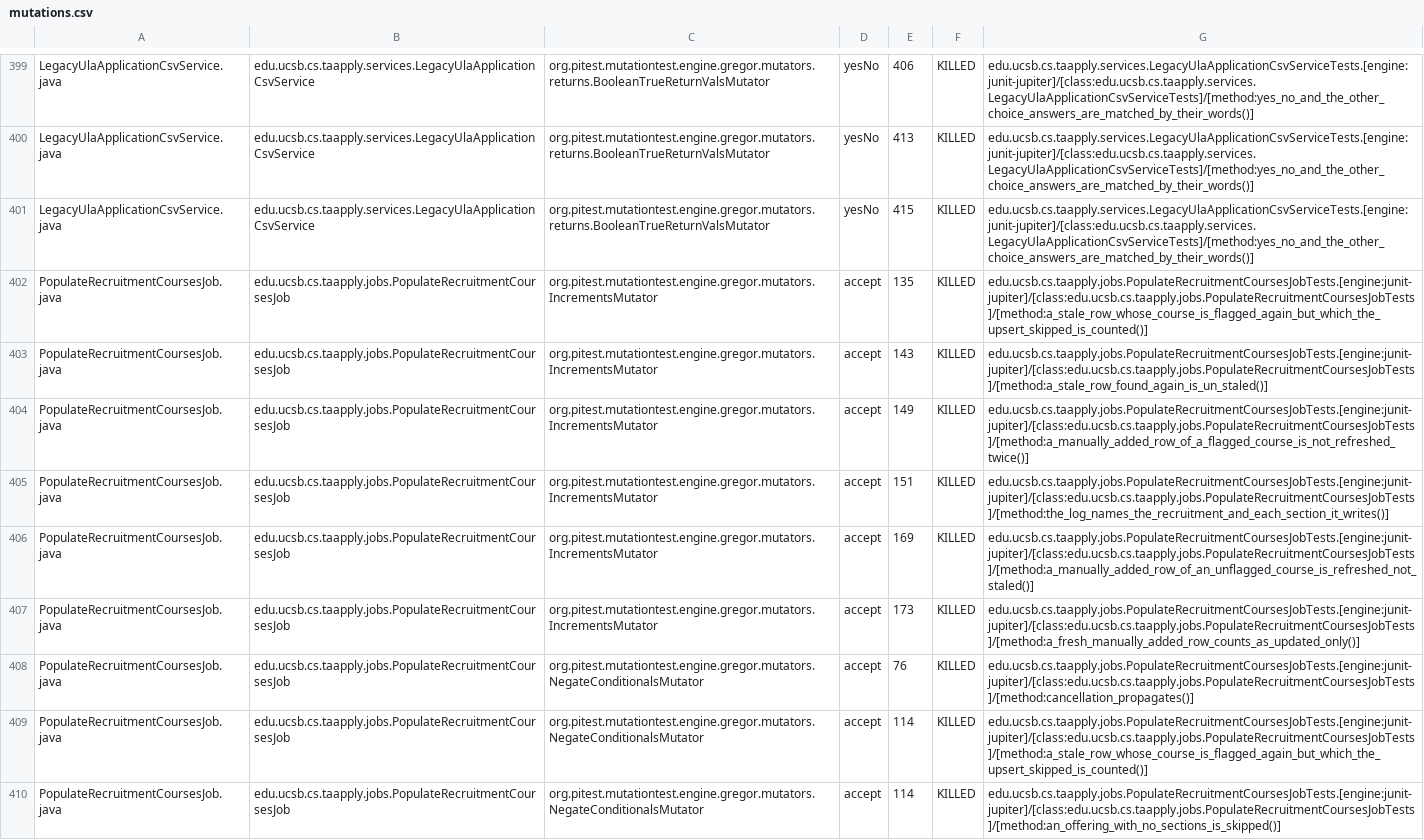
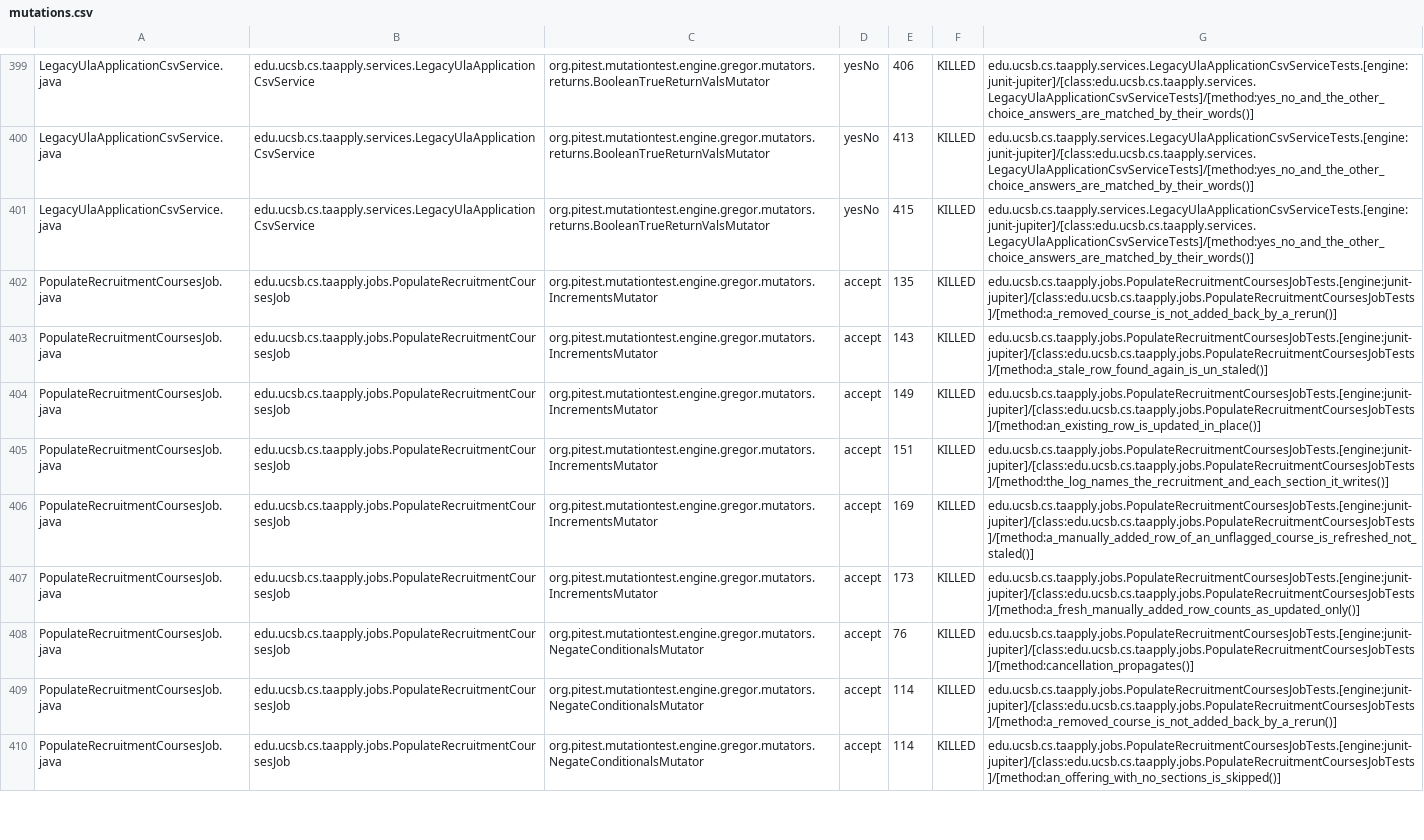
Before and after one commit to ucsb-cs156/proj-ta-apply, a CSV file: prs/167/pitest/mutations.csv, drawn as a sheet; only a part is shown, gaps mark what is left out; the diff covers the shown part only.

Commit message:
Deploying to gh-pages from @ ucsb-cs156/proj-ta-apply@8c50ba54e6e8f915f52056597d689f69aa5bff39 🚀

```diff
--- a/prs/167/pitest/mutations.csv
+++ b/prs/167/pitest/mutations.csv
@@ -401,5 +401,5 @@ LegacyUlaApplicationCsvService.java,edu.ucsb.cs.taapply.services.LegacyUlaApplic
 LegacyUlaApplicationCsvService.java,edu.ucsb.cs.taapply.services.LegacyUlaApplicationCsvService,org.pitest.mutationtest.engine.gregor.mutators.returns.BooleanTrueReturnValsMutator,yesNo,415,KILLED,edu.ucsb.cs.taapply.services.LegacyUlaApplicationCsvServiceTests.[engine:junit-jupiter]/[class:edu.ucsb.cs.taapply.services.LegacyUlaApplicationCsvServiceTests]/[method:yes_no_and_the_other_choice_answers_are_matched_by_their_words()]
-PopulateRecruitmentCoursesJob.java,edu.ucsb.cs.taapply.jobs.PopulateRecruitmentCoursesJob,org.pitest.mutationtest.engine.gregor.mutators.IncrementsMutator,accept,135,KILLED,edu.ucsb.cs.taapply.jobs.PopulateRecruitmentCoursesJobTests.[engine:junit-jupiter]/[class:edu.ucsb.cs.taapply.jobs.PopulateRecruitmentCoursesJobTests]/[method:a_stale_row_whose_course_is_flagged_again_but_which_the_upsert_skipped_is_counted()]
+PopulateRecruitmentCoursesJob.java,edu.ucsb.cs.taapply.jobs.PopulateRecruitmentCoursesJob,org.pitest.mutationtest.engine.gregor.mutators.IncrementsMutator,accept,135,KILLED,edu.ucsb.cs.taapply.jobs.PopulateRecruitmentCoursesJobTests.[engine:junit-jupiter]/[class:edu.ucsb.cs.taapply.jobs.PopulateRecruitmentCoursesJobTests]/[method:a_removed_course_is_not_added_back_by_a_rerun()]
 PopulateRecruitmentCoursesJob.java,edu.ucsb.cs.taapply.jobs.PopulateRecruitmentCoursesJob,org.pitest.mutationtest.engine.gregor.mutators.IncrementsMutator,accept,143,KILLED,edu.ucsb.cs.taapply.jobs.PopulateRecruitmentCoursesJobTests.[engine:junit-jupiter]/[class:edu.ucsb.cs.taapply.jobs.PopulateRecruitmentCoursesJobTests]/[method:a_stale_row_found_again_is_un_staled()]
-PopulateRecruitmentCoursesJob.java,edu.ucsb.cs.taapply.jobs.PopulateRecruitmentCoursesJob,org.pitest.mutationtest.engine.gregor.mutators.IncrementsMutator,accept,149,KILLED,edu.ucsb.cs.taapply.jobs.PopulateRecruitmentCoursesJobTests.[engine:junit-jupiter]/[class:edu.ucsb.cs.taapply.jobs.PopulateRecruitmentCoursesJobTests]/[method:a_manually_added_row_of_a_flagged_course_is_not_refreshed_twice()]
+PopulateRecruitmentCoursesJob.java,edu.ucsb.cs.taapply.jobs.PopulateRecruitmentCoursesJob,org.pitest.mutationtest.engine.gregor.mutators.IncrementsMutator,accept,149,KILLED,edu.ucsb.cs.taapply.jobs.PopulateRecruitmentCoursesJobTests.[engine:junit-jupiter]/[class:edu.ucsb.cs.taapply.jobs.PopulateRecruitmentCoursesJobTests]/[method:an_existing_row_is_updated_in_place()]
 PopulateRecruitmentCoursesJob.java,edu.ucsb.cs.taapply.jobs.PopulateRecruitmentCoursesJob,org.pitest.mutationtest.engine.gregor.mutators.IncrementsMutator,accept,151,KILLED,edu.ucsb.cs.taapply.jobs.PopulateRecruitmentCoursesJobTests.[engine:junit-jupiter]/[class:edu.ucsb.cs.taapply.jobs.PopulateRecruitmentCoursesJobTests]/[method:the_log_names_the_recruitment_and_each_section_it_writes()]
@@ -408,3 +408,3 @@ PopulateRecruitmentCoursesJob.java,edu.ucsb.cs.taapply.jobs.PopulateRecruitmentC
 PopulateRecruitmentCoursesJob.java,edu.ucsb.cs.taapply.jobs.PopulateRecruitmentCoursesJob,org.pitest.mutationtest.engine.gregor.mutators.NegateConditionalsMutator,accept,76,KILLED,edu.ucsb.cs.taapply.jobs.PopulateRecruitmentCoursesJobTests.[engine:junit-jupiter]/[class:edu.ucsb.cs.taapply.jobs.PopulateRecruitmentCoursesJobTests]/[method:cancellation_propagates()]
-PopulateRecruitmentCoursesJob.java,edu.ucsb.cs.taapply.jobs.PopulateRecruitmentCoursesJob,org.pitest.mutationtest.engine.gregor.mutators.NegateConditionalsMutator,accept,114,KILLED,edu.ucsb.cs.taapply.jobs.PopulateRecruitmentCoursesJobTests.[engine:junit-jupiter]/[class:edu.ucsb.cs.taapply.jobs.PopulateRecruitmentCoursesJobTests]/[method:a_stale_row_whose_course_is_flagged_again_but_which_the_upsert_skipped_is_counted()]
+PopulateRecruitmentCoursesJob.java,edu.ucsb.cs.taapply.jobs.PopulateRecruitmentCoursesJob,org.pitest.mutationtest.engine.gregor.mutators.NegateConditionalsMutator,accept,114,KILLED,edu.ucsb.cs.taapply.jobs.PopulateRecruitmentCoursesJobTests.[engine:junit-jupiter]/[class:edu.ucsb.cs.taapply.jobs.PopulateRecruitmentCoursesJobTests]/[method:a_removed_course_is_not_added_back_by_a_rerun()]
 PopulateRecruitmentCoursesJob.java,edu.ucsb.cs.taapply.jobs.PopulateRecruitmentCoursesJob,org.pitest.mutationtest.engine.gregor.mutators.NegateConditionalsMutator,accept,114,KILLED,edu.ucsb.cs.taapply.jobs.PopulateRecruitmentCoursesJobTests.[engine:junit-jupiter]/[class:edu.ucsb.cs.taapply.jobs.PopulateRecruitmentCoursesJobTests]/[method:an_offering_with_no_sections_is_skipped()]
```
Also changed, not shown: 82 edited cells elsewhere in this file, 51 other files.
